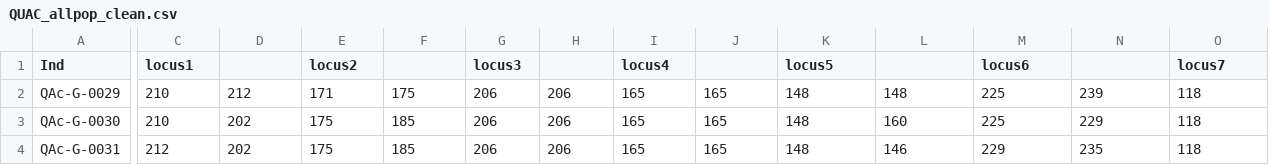
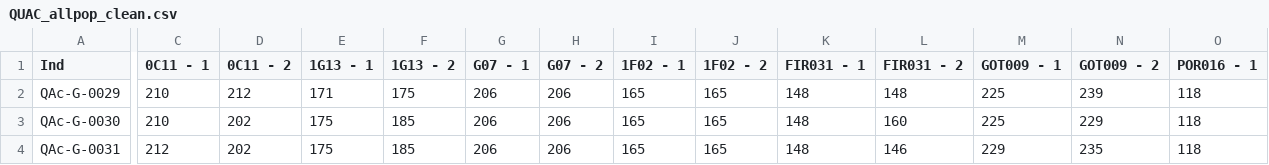
Before and after one commit to ekschumacher/QUAC_insitu_exsitu, a CSV file: QUAC_data_files/QUAC_data_frames/QUAC_allpop_clean.csv, drawn as a sheet; only a part is shown, gaps mark what is left out; the diff covers the shown part only; the diff names each change by its address in the sheet, - before the commit and + after, or states it on an @@ line.

Commit message:
Update QUAC_allpop_clean.csv

```diff
--- a/QUAC_data_files/QUAC_data_frames/QUAC_allpop_clean.csv
+++ b/QUAC_data_files/QUAC_data_frames/QUAC_allpop_clean.csv
-C1: locus1
+C1: 0C11 - 1
-D1: (empty)
+D1: 0C11 - 2
-E1: locus2
+E1: 1G13 - 1
-F1: (empty)
+F1: 1G13 - 2
-G1: locus3
+G1: G07 - 1
-H1: (empty)
+H1: G07 - 2
-I1: locus4
+I1: 1F02 - 1
-J1: (empty)
+J1: 1F02 - 2
-K1: locus5
+K1: FIR031 - 1
-L1: (empty)
+L1: FIR031 - 2
-M1: locus6
+M1: GOT009 - 1
-N1: (empty)
+N1: GOT009 - 2
-O1: locus7
+O1: POR016 - 1
```
Also changed, not shown: 17 edited cells elsewhere in this file.
